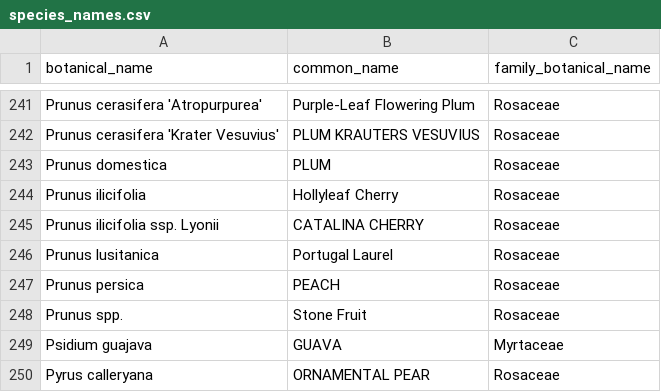
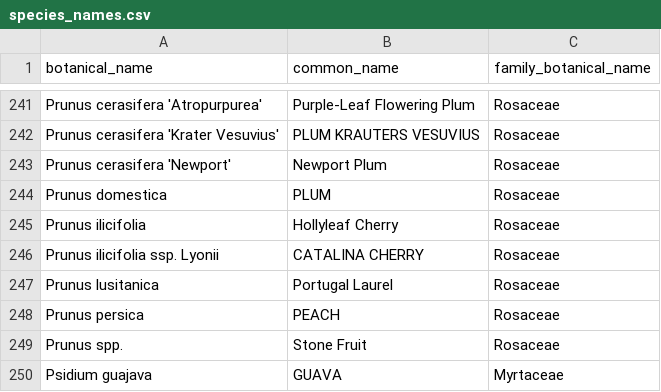
Before and after one commit to Public-Tree-Map/public-tree-map-data-pipeline, a CSV file: data/species_names.csv, drawn as a sheet; only a part is shown, gaps mark what is left out; the shorter side is filled out with more unchanged rows; the diff names each change by its address in the sheet, - before the commit and + after, or states it on an @@ line.

Commit message:
add Prunus cerasifera 'Newport'

```diff
--- a/data/species_names.csv
+++ b/data/species_names.csv
+row 243: Prunus cerasifera 'Newport' | Newport Plum | Rosaceae
```
